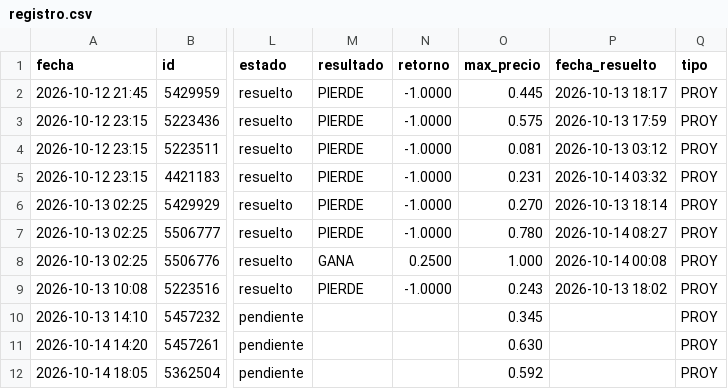
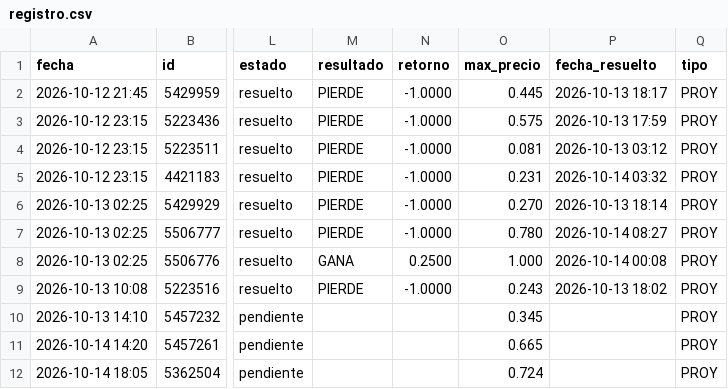
Before and after one commit to MiltonRoa/poly-reglas, a CSV file: registro.csv, drawn as a sheet; only a part is shown, gaps mark what is left out; the diff names each change by its address in the sheet, - before the commit and + after, or states it on an @@ line.

```diff
--- a/registro.csv
+++ b/registro.csv
-O11 (max_precio): 0.630
+O11 (max_precio): 0.665
-O12 (max_precio): 0.592
+O12 (max_precio): 0.724
```
Also changed, not shown: 4 other files.
